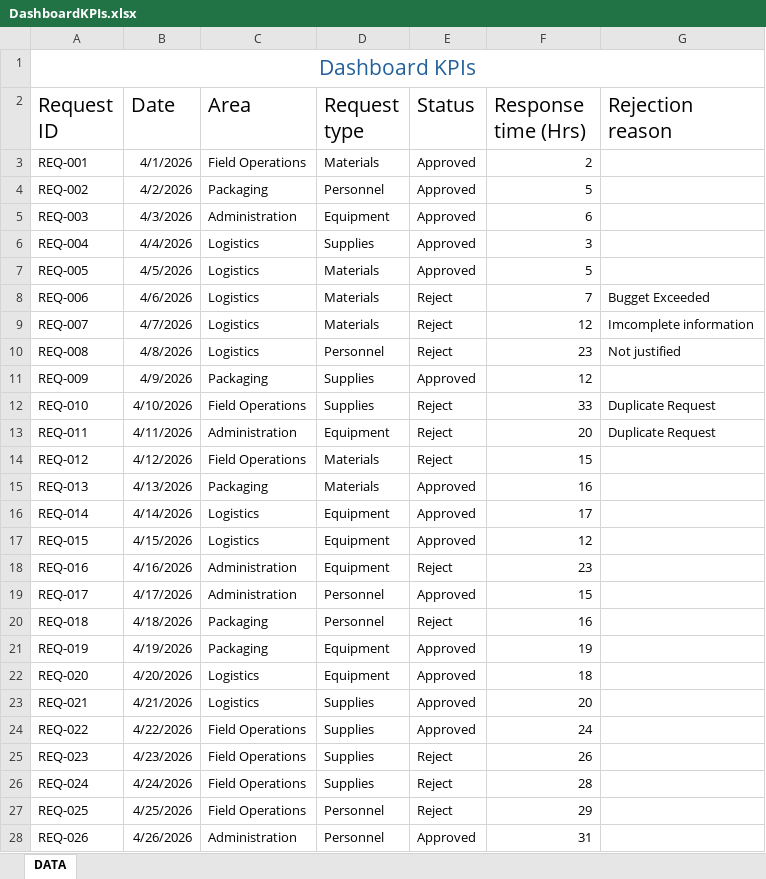
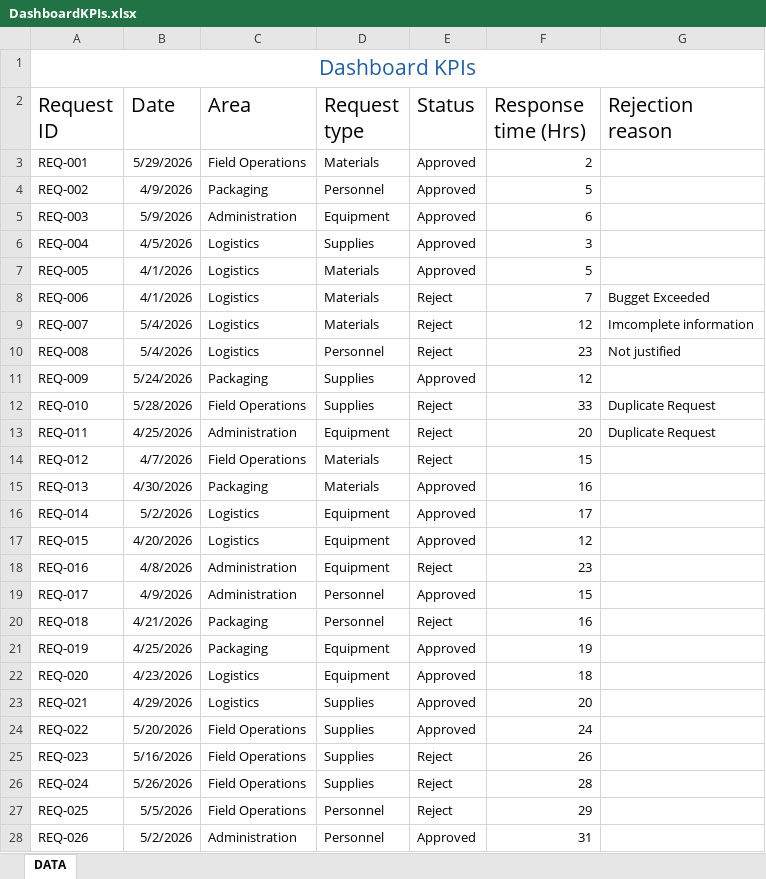
Before and after one commit to Job-Pulache/Field-Requirement-management, an Excel workbook: Dashboard/DashboardKPIs.xlsx, sheet DATA, drawn as a sheet; only a part is shown; values as stored, in another font and other column widths than the file's, no borders; the diff covers the shown part only; the diff names each change by its address in the sheet, - before the commit and + after, or states it on an @@ line.

Commit message:
complete field DATE WITH excel formula

```diff
--- a/Dashboard/DashboardKPIs.xlsx (sheet DATA)
+++ b/Dashboard/DashboardKPIs.xlsx (sheet DATA)
-B3 (Date): 4/1/2026
+B3 (Date): 5/29/2026
-B4 (Date): 4/2/2026
+B4 (Date): 4/9/2026
-B5 (Date): 4/3/2026
+B5 (Date): 5/9/2026
-B6 (Date): 4/4/2026
+B6 (Date): 4/5/2026
-B7 (Date): 4/5/2026
+B7 (Date): 4/1/2026
-B8 (Date): 4/6/2026
+B8 (Date): 4/1/2026
-B9 (Date): 4/7/2026
+B9 (Date): 5/4/2026
-B10 (Date): 4/8/2026
+B10 (Date): 5/4/2026
-B11 (Date): 4/9/2026
+B11 (Date): 5/24/2026
-B12 (Date): 4/10/2026
+B12 (Date): 5/28/2026
-B13 (Date): 4/11/2026
+B13 (Date): 4/25/2026
-B14 (Date): 4/12/2026
+B14 (Date): 4/7/2026
-B15 (Date): 4/13/2026
+B15 (Date): 4/30/2026
-B16 (Date): 4/14/2026
+B16 (Date): 5/2/2026
-B17 (Date): 4/15/2026
+B17 (Date): 4/20/2026
-B18 (Date): 4/16/2026
+B18 (Date): 4/8/2026
-B19 (Date): 4/17/2026
+B19 (Date): 4/9/2026
-B20 (Date): 4/18/2026
+B20 (Date): 4/21/2026
-B21 (Date): 4/19/2026
+B21 (Date): 4/25/2026
-B22 (Date): 4/20/2026
+B22 (Date): 4/23/2026
-B23 (Date): 4/21/2026
+B23 (Date): 4/29/2026
-B24 (Date): 4/22/2026
+B24 (Date): 5/20/2026
-B25 (Date): 4/23/2026
+B25 (Date): 5/16/2026
-B26 (Date): 4/24/2026
+B26 (Date): 5/26/2026
-B27 (Date): 4/25/2026
+B27 (Date): 5/5/2026
-B28 (Date): 4/26/2026
+B28 (Date): 5/2/2026
```
Also changed, not shown: 1 removed row and 4 edited cells elsewhere in this sheet.
